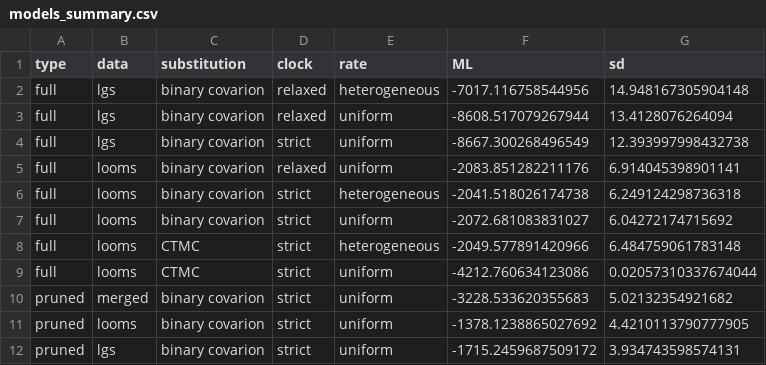
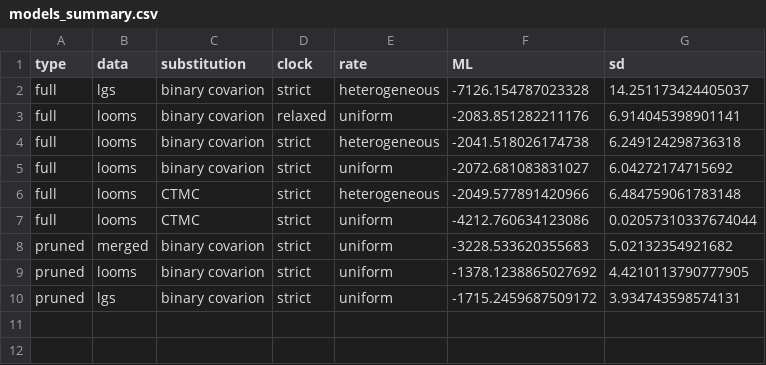
Before and after one commit to emmakopp1/kd_looms, a CSV file: output/data/models_summary.csv, drawn as a sheet.

```diff
--- a/output/data/models_summary.csv
+++ b/output/data/models_summary.csv
@@ -1,5 +1,3 @@
 type,data,substitution,clock,rate,ML,sd
-full,lgs,binary covarion,relaxed,heterogeneous,-7017.116758544956,14.948167305904148
-full,lgs,binary covarion,relaxed,uniform,-8608.517079267944,13.4128076264094
-full,lgs,binary covarion,strict,uniform,-8667.300268496549,12.393997998432738
+full,lgs,binary covarion,strict,heterogeneous,-7126.154787023328,14.251173424405037
 full,looms,binary covarion,relaxed,uniform,-2083.851282211176,6.914045398901141
```
Also changed, not shown: output/data/kd-lgs_clade_ages_summary.csv, 6 other files.
